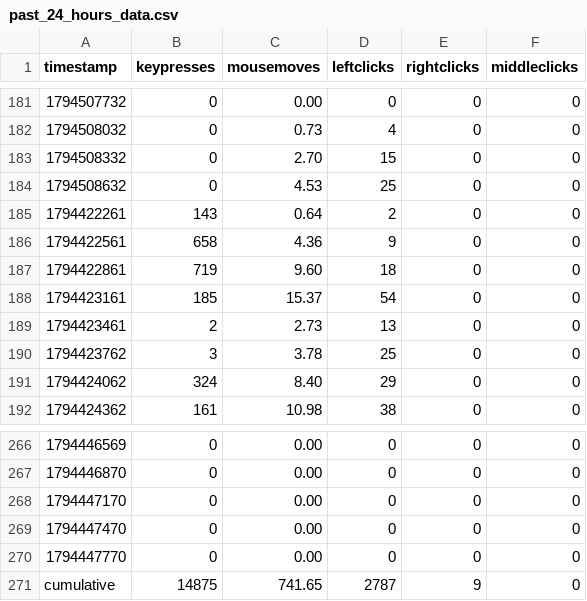
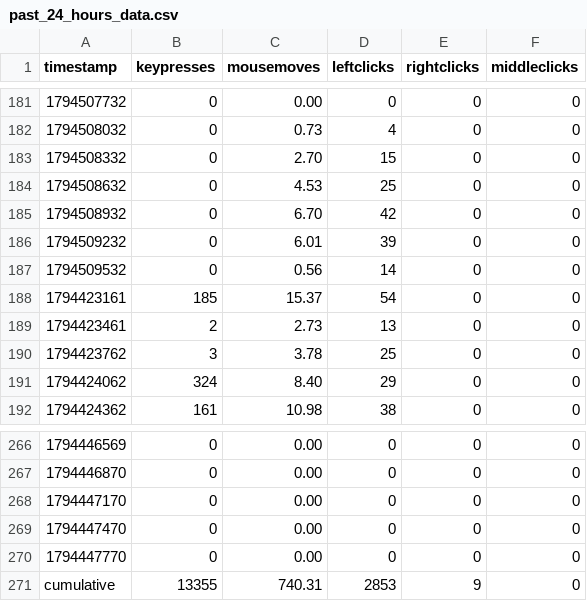
Before and after one commit to bilals12/see, a CSV file: past_24_hours_data.csv, drawn as a sheet; only a part is shown, gaps mark what is left out.

```diff
--- a/past_24_hours_data.csv
+++ b/past_24_hours_data.csv
@@ -184,5 +184,5 @@ timestamp,keypresses,mousemoves,leftclicks,rightclicks,middleclicks
 1794508632,0,4.53,25,0,0
-1794422261,143,0.64,2,0,0
-1794422561,658,4.36,9,0,0
-1794422861,719,9.60,18,0,0
+1794508932,0,6.70,42,0,0
+1794509232,0,6.01,39,0,0
+1794509532,0,0.56,14,0,0
 1794423161,185,15.37,54,0,0
@@ -270,2 +270,2 @@ timestamp,keypresses,mousemoves,leftclicks,rightclicks,middleclicks
 1794447770,0,0.00,0,0,0
-cumulative,14875,741.65,2787,9,0
+cumulative,13355,740.31,2853,9,0
```
Also changed, not shown: 1 other file.
